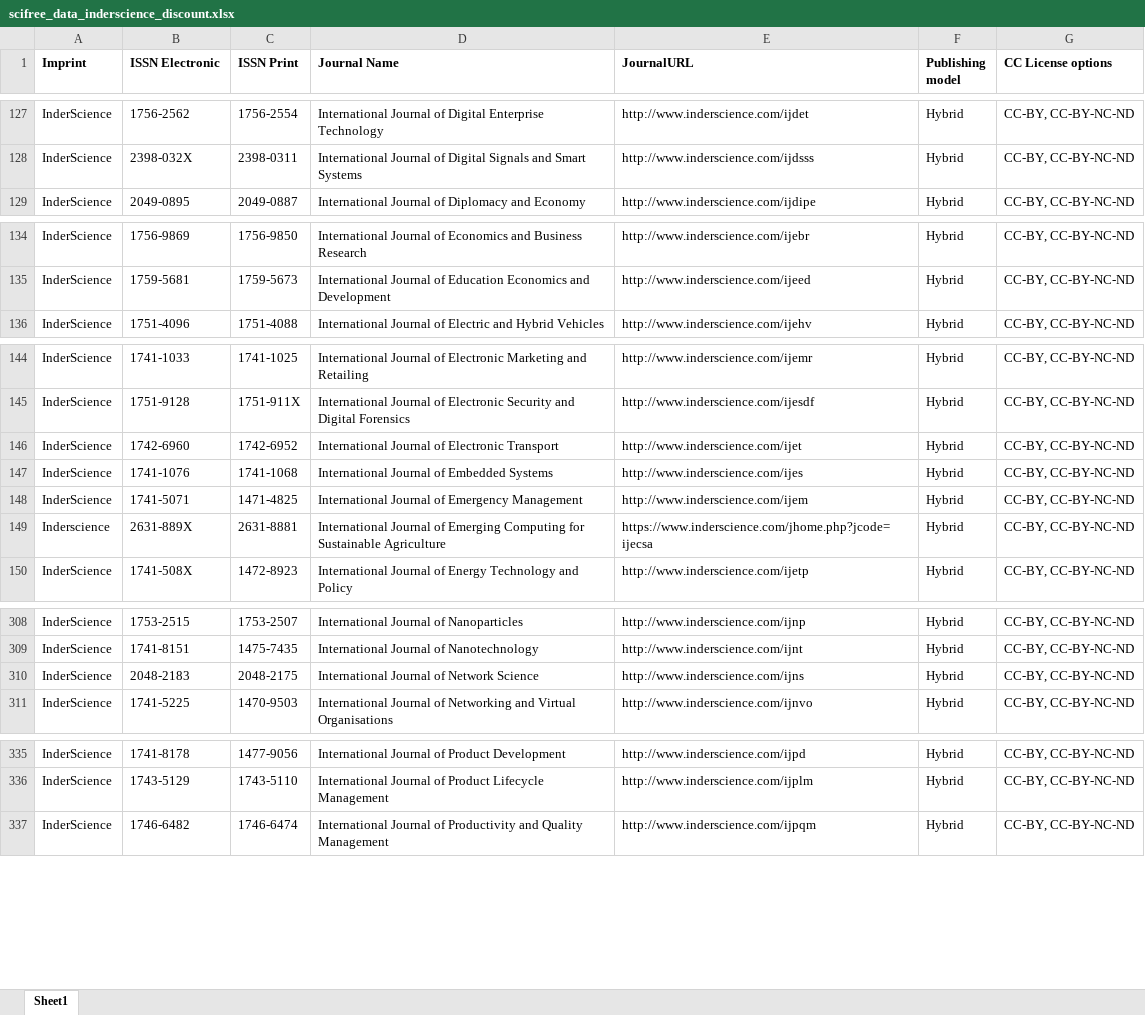
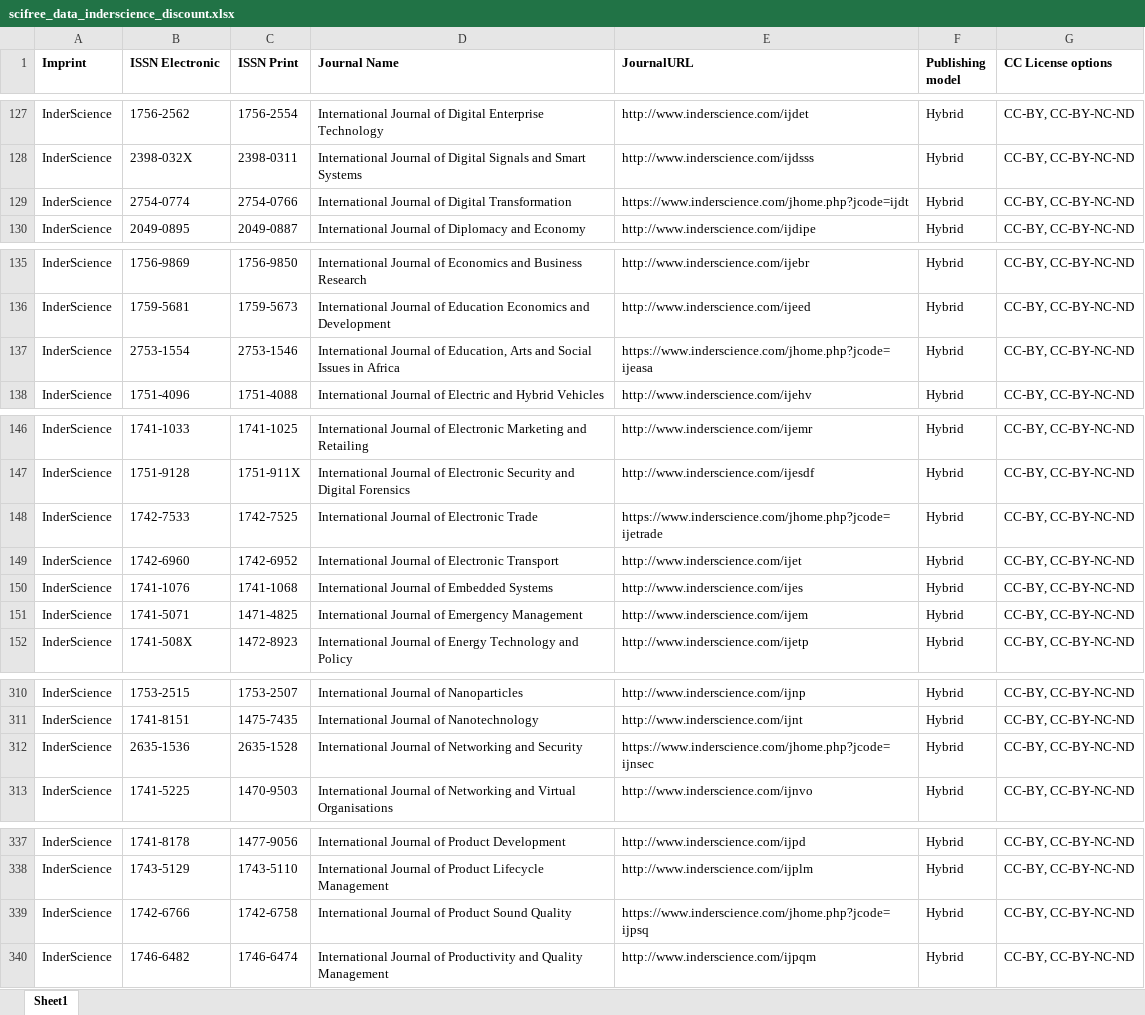
Before and after one commit to Kungbib/oa-tskr, an Excel workbook: Bibsam_tidskriftslistor/scifree_data_inderscience_discount.xlsx, sheet Sheet1, drawn as a sheet; only a part is shown, gaps mark what is left out; values as stored, in another font and other column widths than the file's, no borders; conditional formats and table styles not drawn; removed rows and columns are numbered as before the commit, all else as after; the diff names each change by its address in the sheet, - before the commit and + after, or states it on an @@ line.

```diff
--- a/Bibsam_tidskriftslistor/scifree_data_inderscience_discount.xlsx (sheet Sheet1)
+++ b/Bibsam_tidskriftslistor/scifree_data_inderscience_discount.xlsx (sheet Sheet1)
+row 129: InderScience | 2754-0774 | 2754-0766 | International Journal of Digital Transformation | https://www.inderscience.com/jhome.php?jcode=ijdt | Hybrid | CC-BY, CC-BY-NC-ND
+row 137: InderScience | 2753-1554 | 2753-1546 | International Journal of Education, Arts and Social Issues in Africa | https://www.inderscience.com/jhome.php?jcode=ijeasa | Hybrid | CC-BY, CC-BY-NC-ND
+row 148: InderScience | 1742-7533 | 1742-7525 | International Journal of Electronic Trade | https://www.inderscience.com/jhome.php?jcode=ijetrade | Hybrid | CC-BY, CC-BY-NC-ND
-row 149: Inderscience | 2631-889X | 2631-8881 | International Journal of Emerging Computing for Sustainable Agriculture | https://www.inderscience.com/jhome.php?jcode=ijecsa | Hybrid | CC-BY, CC-BY-NC-ND
-B312 (ISSN Electronic): 2048-2183
+B312 (ISSN Electronic): 2635-1536
-C312 (ISSN Print): 2048-2175
+C312 (ISSN Print): 2635-1528
-D312 (Journal Name): International Journal of Network Science
+D312 (Journal Name): International Journal of Networking and Security
-E312 (JournalURL): http://www.inderscience.com/ijns
+E312 (JournalURL): https://www.inderscience.com/jhome.php?jcode=ijnsec
+row 339: InderScience | 1742-6766 | 1742-6758 | International Journal of Product Sound Quality | https://www.inderscience.com/jhome.php?jcode=ijpsq | Hybrid | CC-BY, CC-BY-NC-ND
```
Also changed, not shown: Bibsam_tidskriftslistor/scifree_data_oxford.xlsx, Bibsam_tidskriftslistor/scifree_data_rsc.xlsx, 8 other files.
